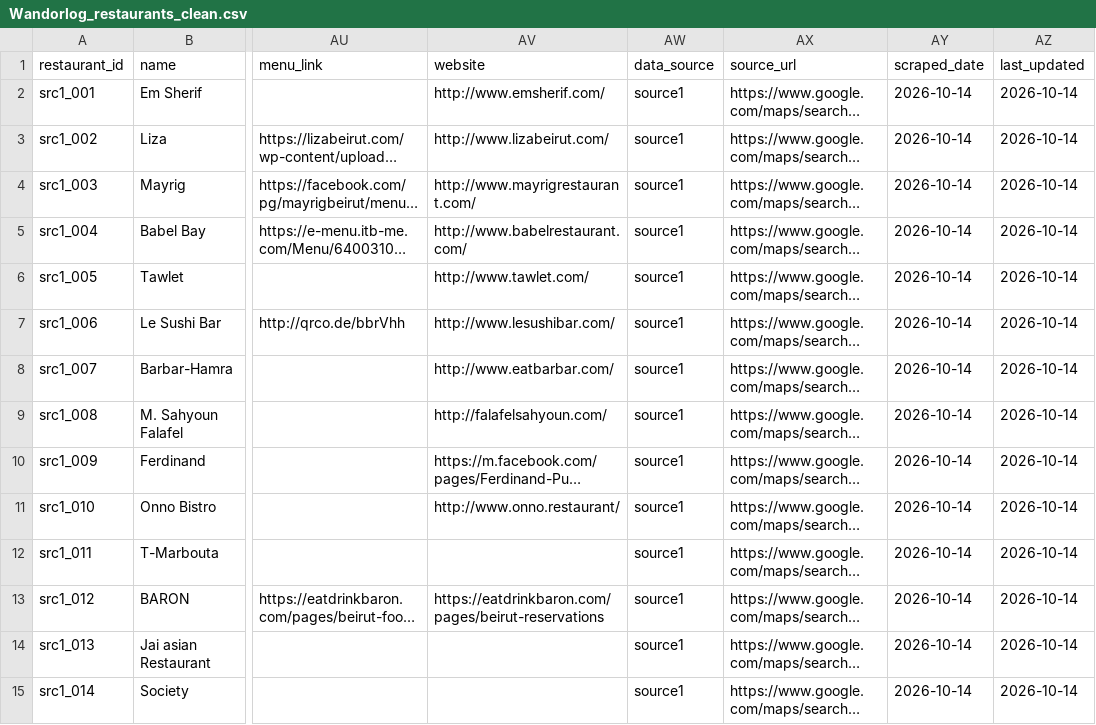
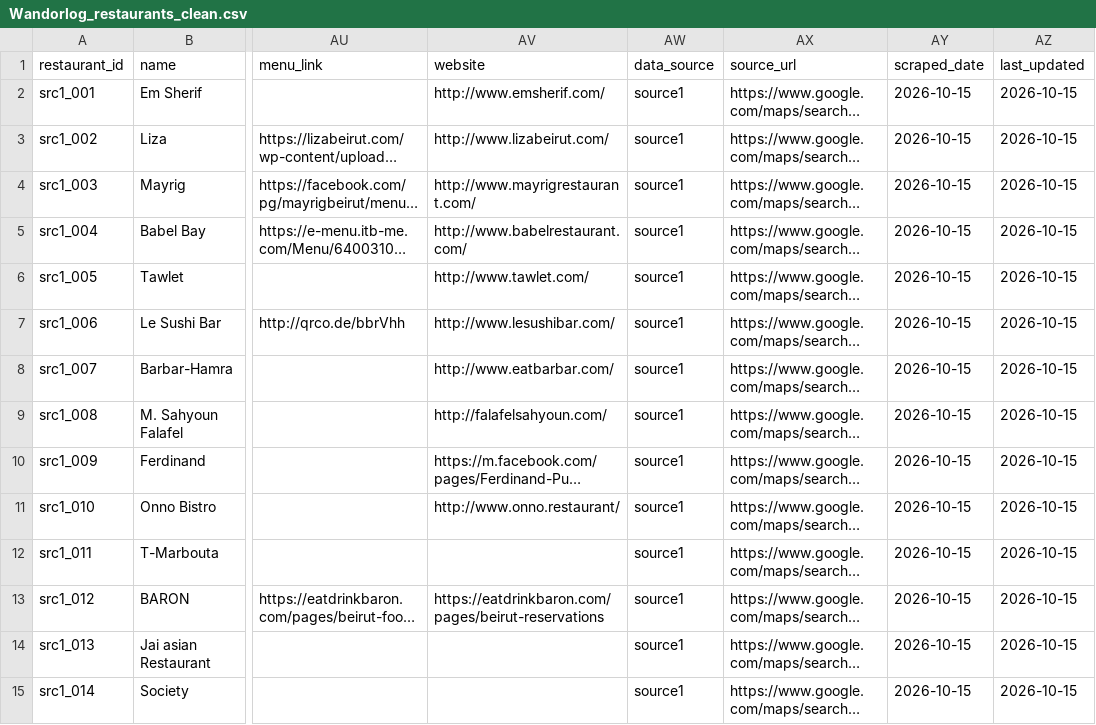
Before and after one commit to rawanb8/dining-analysis, a CSV file: cleaned/Wandorlog_restaurants_clean.csv, drawn as a sheet; only a part is shown, gaps mark what is left out; long unchanged cells end in …; the diff covers the shown part only; the diff names each change by its address in the sheet, - before the commit and + after, or states it on an @@ line.

```diff
--- a/cleaned/Wandorlog_restaurants_clean.csv
+++ b/cleaned/Wandorlog_restaurants_clean.csv
-AY2:AY15 (scraped_date): 2026-10-14
+AY2:AY15 (scraped_date): 2026-10-15
-AZ2:AZ15 (last_updated): 2026-10-14
+AZ2:AZ15 (last_updated): 2026-10-15
```
Also changed, not shown: 72 edited cells elsewhere in this file, cleaned/Tripadvisor_restaurants_clean.csv, 2 other files.
